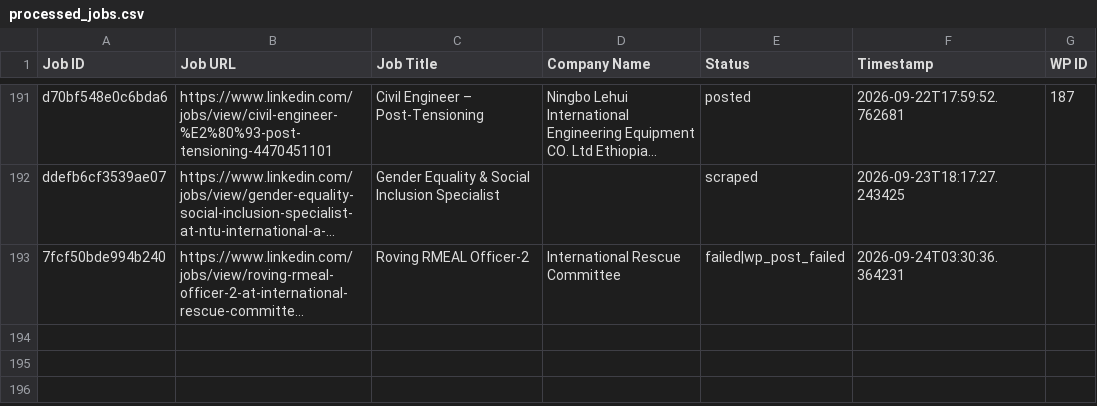
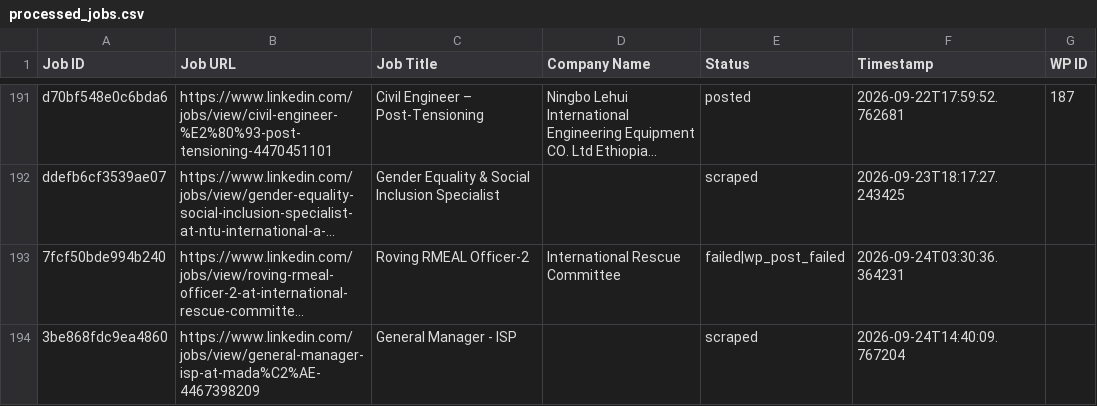
Before and after one commit to innovationinc2000/ss, a CSV file: processed_jobs.csv, drawn as a sheet; only a part is shown, gaps mark what is left out; long unchanged cells end in …; the diff names each change by its address in the sheet, - before the commit and + after, or states it on an @@ line.

```diff
--- a/processed_jobs.csv
+++ b/processed_jobs.csv
+row 194: 3be868fdc9ea4860 | https://www.linkedin.com/jobs/view/general-manager-isp-at-mada%C2%AE-4467398209 | General Manager - ISP |  | scraped | 2026-09-24T14:40:09.767204
```
